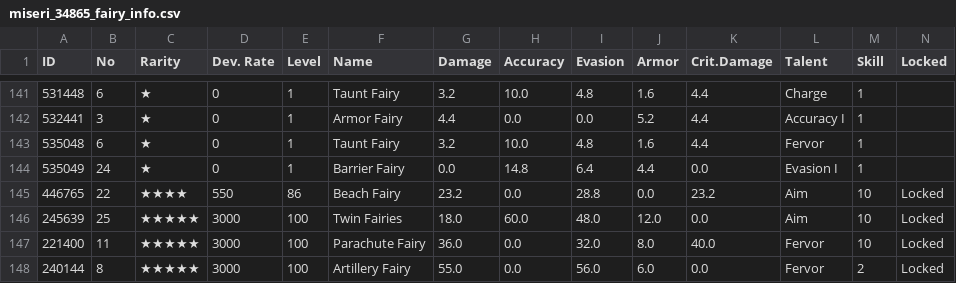
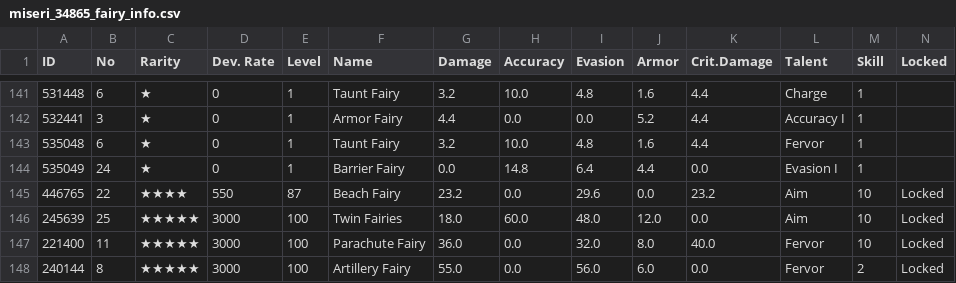
Before and after one commit to m1s3ri/90wish, a CSV file: miseri_34865_fairy_info.csv, drawn as a sheet; only a part is shown, gaps mark what is left out.

```diff
--- a/miseri_34865_fairy_info.csv
+++ b/miseri_34865_fairy_info.csv
@@ -144,3 +144,3 @@
 535049,24,★,0,1,Barrier Fairy,0.0,14.8,6.4,4.4,0.0,Evasion I,1,
-446765,22,★★★★,550,86,Beach Fairy,23.2,0.0,28.8,0.0,23.2,Aim,10,Locked
+446765,22,★★★★,550,87,Beach Fairy,23.2,0.0,29.6,0.0,23.2,Aim,10,Locked
 245639,25,★★★★★,3000,100,Twin Fairies,18.0,60.0,48.0,12.0,0.0,Aim,10,Locked
```
Also changed, not shown: miseri_34865_doll_info.csv, miseri_34865_equip_info.csv, 5 other files.
